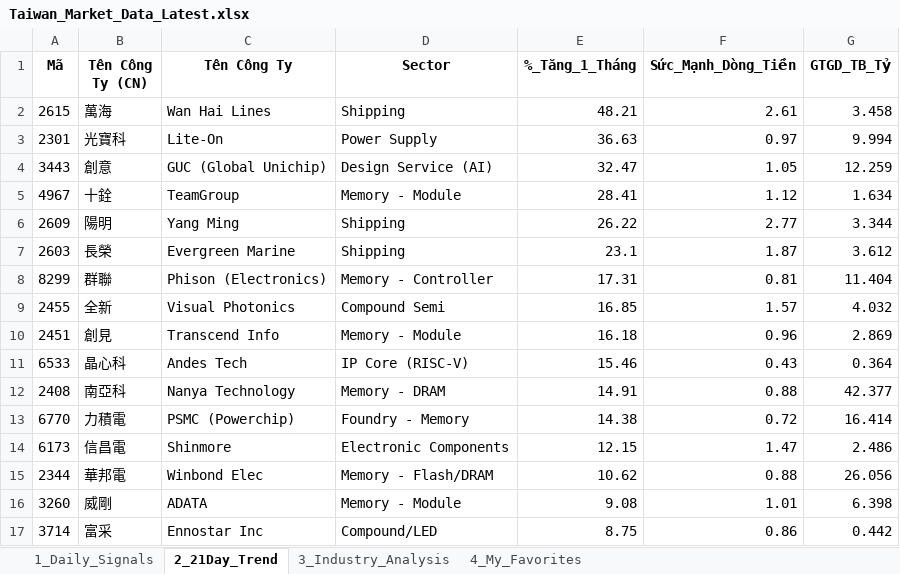
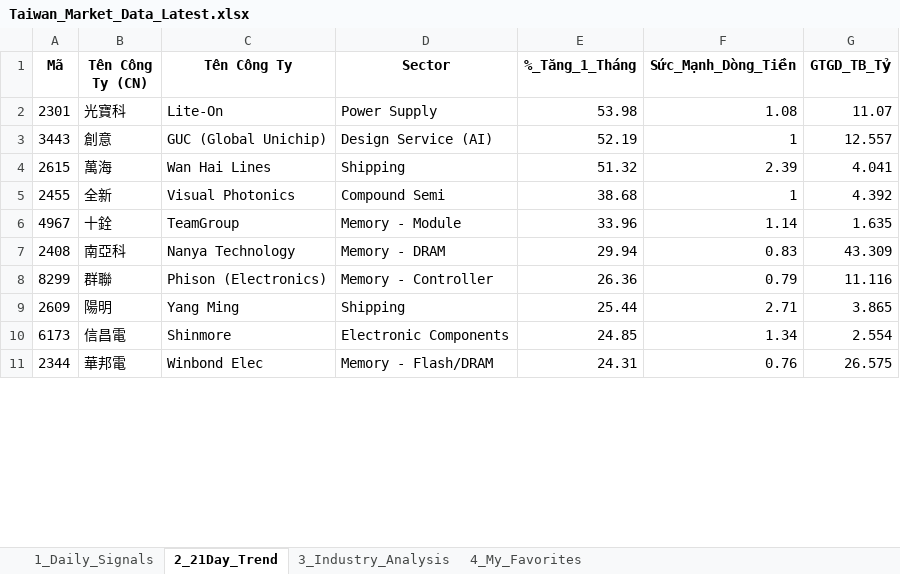
Before and after one commit to chipmoon/dashboard-tw, an Excel workbook: Taiwan_Market_Data_Latest.xlsx, sheet 2_21Day_Trend, drawn as a sheet; only a part is shown; values as stored, in another font and other column widths than the file's, no borders; removed rows and columns are numbered as before the commit, all else as after; the diff covers the shown part only; the diff names each change by its address in the sheet, - before the commit and + after, or states it on an @@ line.

```diff
--- a/Taiwan_Market_Data_Latest.xlsx (sheet 2_21Day_Trend)
+++ b/Taiwan_Market_Data_Latest.xlsx (sheet 2_21Day_Trend)
-row 2: 2615 | 萬海 | Wan Hai Lines | Shipping | 48.21 | 2.61 | 3.458
-E2 (%_Tăng_1_Tháng): 36.63
+E2 (%_Tăng_1_Tháng): 53.98
-F2 (Sức_Mạnh_Dòng_Tiền): 0.97
+F2 (Sức_Mạnh_Dòng_Tiền): 1.08
-G2 (GTGD_TB_Tỷ): 9.994
+G2 (GTGD_TB_Tỷ): 11.07
-E3 (%_Tăng_1_Tháng): 32.47
+E3 (%_Tăng_1_Tháng): 52.19
-F3 (Sức_Mạnh_Dòng_Tiền): 1.05
+F3 (Sức_Mạnh_Dòng_Tiền): 1
-G3 (GTGD_TB_Tỷ): 12.259
+G3 (GTGD_TB_Tỷ): 12.557
-row 5: 4967 | 十銓 | TeamGroup | Memory - Module | 28.41 | 1.12 | 1.634
-row 6: 2609 | 陽明 | Yang Ming | Shipping | 26.22 | 2.77 | 3.344
-row 7: 2603 | 長榮 | Evergreen Marine | Shipping | 23.1 | 1.87 | 3.612
-row 8: 8299 | 群聯 | Phison (Electronics) | Memory - Controller | 17.31 | 0.81 | 11.404
+row 4: 2615 | 萬海 | Wan Hai Lines | Shipping | 51.32 | 2.39 | 4.041
-E5 (%_Tăng_1_Tháng): 16.85
+E5 (%_Tăng_1_Tháng): 38.68
-F5 (Sức_Mạnh_Dòng_Tiền): 1.57
+F5 (Sức_Mạnh_Dòng_Tiền): 1
-G5 (GTGD_TB_Tỷ): 4.032
+G5 (GTGD_TB_Tỷ): 4.392
-row 10: 2451 | 創見 | Transcend Info | Memory - Module | 16.18 | 0.96 | 2.869
-row 11: 6533 | 晶心科 | Andes Tech | IP Core (RISC-V) | 15.46 | 0.43 | 0.364
+row 6: 4967 | 十銓 | TeamGroup | Memory - Module | 33.96 | 1.14 | 1.635
-E7 (%_Tăng_1_Tháng): 14.91
+E7 (%_Tăng_1_Tháng): 29.94
-F7 (Sức_Mạnh_Dòng_Tiền): 0.88
+F7 (Sức_Mạnh_Dòng_Tiền): 0.83
-G7 (GTGD_TB_Tỷ): 42.377
+G7 (GTGD_TB_Tỷ): 43.309
-row 13: 6770 | 力積電 | PSMC (Powerchip) | Foundry - Memory | 14.38 | 0.72 | 16.414
+row 8: 8299 | 群聯 | Phison (Electronics) | Memory - Controller | 26.36 | 0.79 | 11.116
+row 9: 2609 | 陽明 | Yang Ming | Shipping | 25.44 | 2.71 | 3.865
-E10 (%_Tăng_1_Tháng): 12.15
+E10 (%_Tăng_1_Tháng): 24.85
-F10 (Sức_Mạnh_Dòng_Tiền): 1.47
+F10 (Sức_Mạnh_Dòng_Tiền): 1.34
-G10 (GTGD_TB_Tỷ): 2.486
+G10 (GTGD_TB_Tỷ): 2.554
-E11 (%_Tăng_1_Tháng): 10.62
+E11 (%_Tăng_1_Tháng): 24.31
-F11 (Sức_Mạnh_Dòng_Tiền): 0.88
+F11 (Sức_Mạnh_Dòng_Tiền): 0.76
-G11 (GTGD_TB_Tỷ): 26.056
+G11 (GTGD_TB_Tỷ): 26.575
-row 16: 3260 | 威剛 | ADATA | Memory - Module | 9.08 | 1.01 | 6.398
-row 17: 3714 | 富采 | Ennostar Inc | Compound/LED | 8.75 | 0.86 | 0.442
```
Also changed, not shown: 27 added rows, 21 removed rows and 42 edited cells elsewhere in this sheet, sheet 1_Daily_Signals, sheet 3_Industry_Analysis, sheet 4_My_Favorites.
